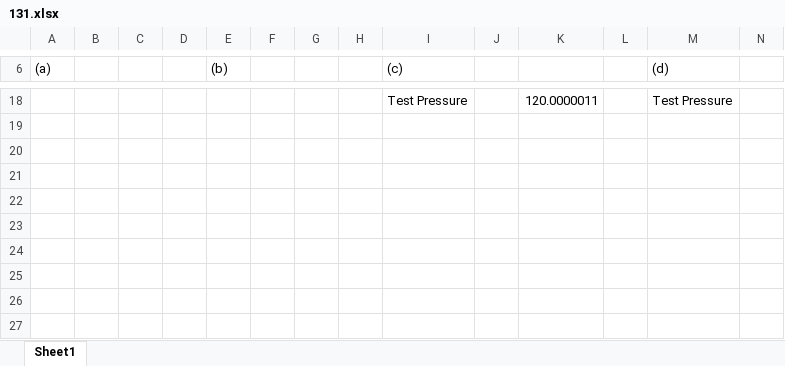
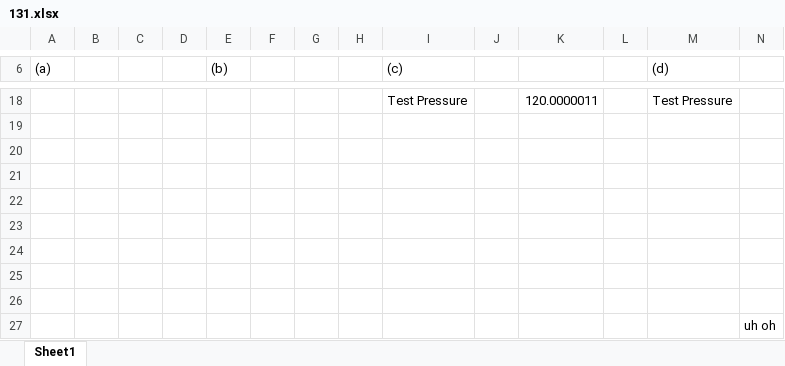
Before and after one commit to 1980s-Space-Guy/Fall24Classes, an Excel workbook: Homework/131.xlsx, sheet Sheet1, drawn as a sheet; only a part is shown, gaps mark what is left out; values as stored, in another font and other column widths than the file's, no borders; charts and pictures not drawn; rows hold the shown columns only; the diff names each change by its address in the sheet, - before the commit and + after, or states it on an @@ line.

Commit message:
Checking

```diff
--- a/Homework/131.xlsx (sheet Sheet1)
+++ b/Homework/131.xlsx (sheet Sheet1)
+row 21: (empty)
+row 22: (empty)
+row 23: (empty)
+row 24: (empty)
+row 25: (empty)
+row 26: (empty)
+row 27:  |  |  |  |  |  |  |  |  |  |  |  |  | uh oh
```
